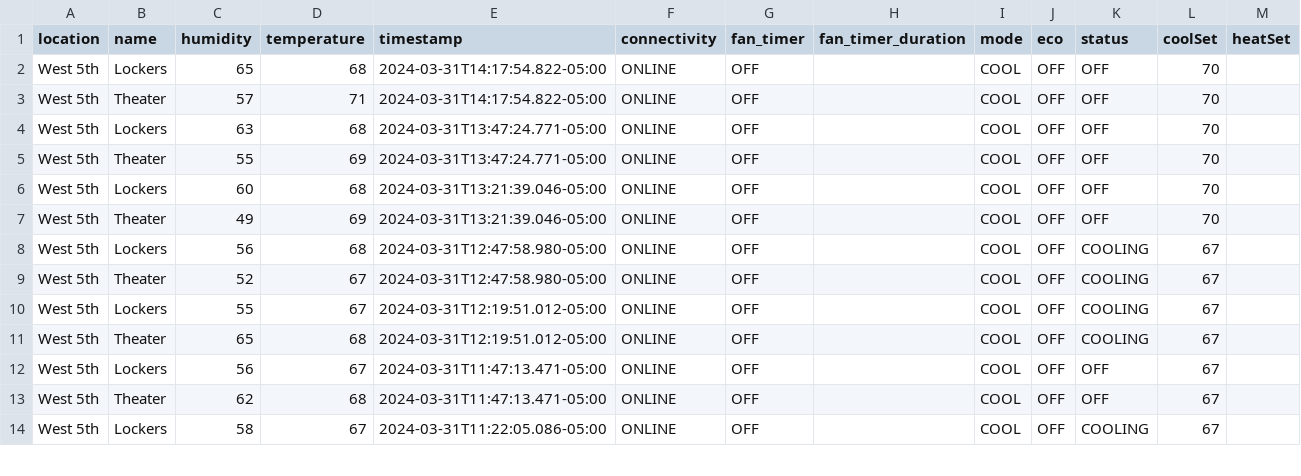
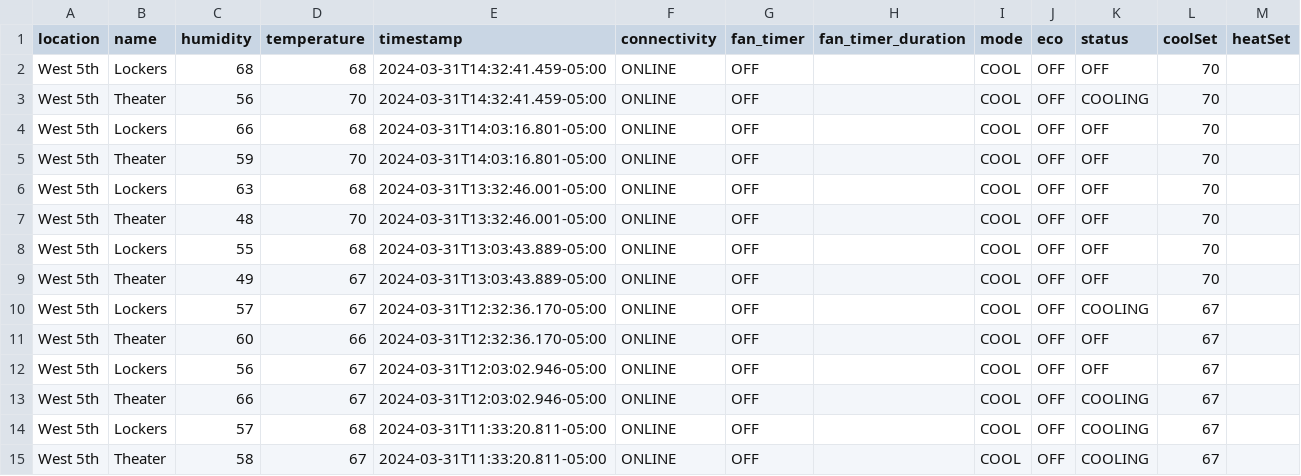
Before and after one commit to kevincolten/thermostat-monitor, a CSV file: 2024-03-31.csv, drawn as a sheet; only a part is shown; the diff covers the shown part only.

```diff
--- a/2024-03-31.csv
+++ b/2024-03-31.csv
@@ -1,14 +1,15 @@
 location,name,humidity,temperature,timestamp,connectivity,fan_timer,fan_timer_duration,mode,eco,status,coolSet,heatSet
-West 5th,Lockers,65,68,2024-03-31T14:17:54.822-05:00,ONLINE,OFF,,COOL,OFF,OFF,70,
-West 5th,Theater,57,71,2024-03-31T14:17:54.822-05:00,ONLINE,OFF,,COOL,OFF,OFF,70,
-West 5th,Lockers,63,68,2024-03-31T13:47:24.771-05:00,ONLINE,OFF,,COOL,OFF,OFF,70,
-West 5th,Theater,55,69,2024-03-31T13:47:24.771-05:00,ONLINE,OFF,,COOL,OFF,OFF,70,
-West 5th,Lockers,60,68,2024-03-31T13:21:39.046-05:00,ONLINE,OFF,,COOL,OFF,OFF,70,
-West 5th,Theater,49,69,2024-03-31T13:21:39.046-05:00,ONLINE,OFF,,COOL,OFF,OFF,70,
-West 5th,Lockers,56,68,2024-03-31T12:47:58.980-05:00,ONLINE,OFF,,COOL,OFF,COOLING,67,
-West 5th,Theater,52,67,2024-03-31T12:47:58.980-05:00,ONLINE,OFF,,COOL,OFF,COOLING,67,
-West 5th,Lockers,55,67,2024-03-31T12:19:51.012-05:00,ONLINE,OFF,,COOL,OFF,COOLING,67,
-West 5th,Theater,65,68,2024-03-31T12:19:51.012-05:00,ONLINE,OFF,,COOL,OFF,COOLING,67,
-West 5th,Lockers,56,67,2024-03-31T11:47:13.471-05:00,ONLINE,OFF,,COOL,OFF,OFF,67,
-West 5th,Theater,62,68,2024-03-31T11:47:13.471-05:00,ONLINE,OFF,,COOL,OFF,OFF,67,
-West 5th,Lockers,58,67,2024-03-31T11:22:05.086-05:00,ONLINE,OFF,,COOL,OFF,COOLING,67,
+West 5th,Lockers,68,68,2024-03-31T14:32:41.459-05:00,ONLINE,OFF,,COOL,OFF,OFF,70,
+West 5th,Theater,56,70,2024-03-31T14:32:41.459-05:00,ONLINE,OFF,,COOL,OFF,COOLING,70,
+West 5th,Lockers,66,68,2024-03-31T14:03:16.801-05:00,ONLINE,OFF,,COOL,OFF,OFF,70,
+West 5th,Theater,59,70,2024-03-31T14:03:16.801-05:00,ONLINE,OFF,,COOL,OFF,OFF,70,
+West 5th,Lockers,63,68,2024-03-31T13:32:46.001-05:00,ONLINE,OFF,,COOL,OFF,OFF,70,
+West 5th,Theater,48,70,2024-03-31T13:32:46.001-05:00,ONLINE,OFF,,COOL,OFF,OFF,70,
+West 5th,Lockers,55,68,2024-03-31T13:03:43.889-05:00,ONLINE,OFF,,COOL,OFF,OFF,70,
+West 5th,Theater,49,67,2024-03-31T13:03:43.889-05:00,ONLINE,OFF,,COOL,OFF,OFF,70,
+West 5th,Lockers,57,67,2024-03-31T12:32:36.170-05:00,ONLINE,OFF,,COOL,OFF,COOLING,67,
+West 5th,Theater,60,66,2024-03-31T12:32:36.170-05:00,ONLINE,OFF,,COOL,OFF,OFF,67,
+West 5th,Lockers,56,67,2024-03-31T12:03:02.946-05:00,ONLINE,OFF,,COOL,OFF,OFF,67,
+West 5th,Theater,66,67,2024-03-31T12:03:02.946-05:00,ONLINE,OFF,,COOL,OFF,COOLING,67,
+West 5th,Lockers,57,68,2024-03-31T11:33:20.811-05:00,ONLINE,OFF,,COOL,OFF,COOLING,67,
+West 5th,Theater,58,67,2024-03-31T11:33:20.811-05:00,ONLINE,OFF,,COOL,OFF,COOLING,67,
```
Also changed, not shown: 1 added row and 15 edited cells elsewhere in this file, 1 other file.
